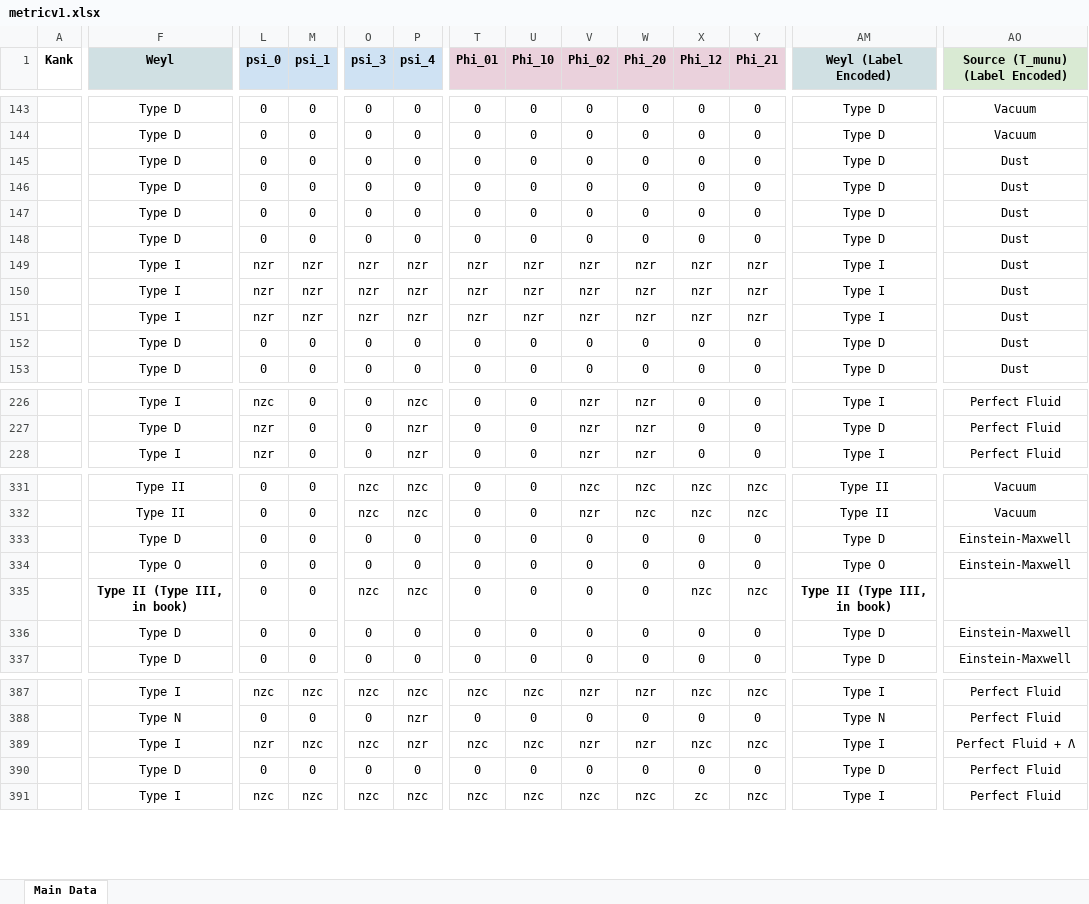
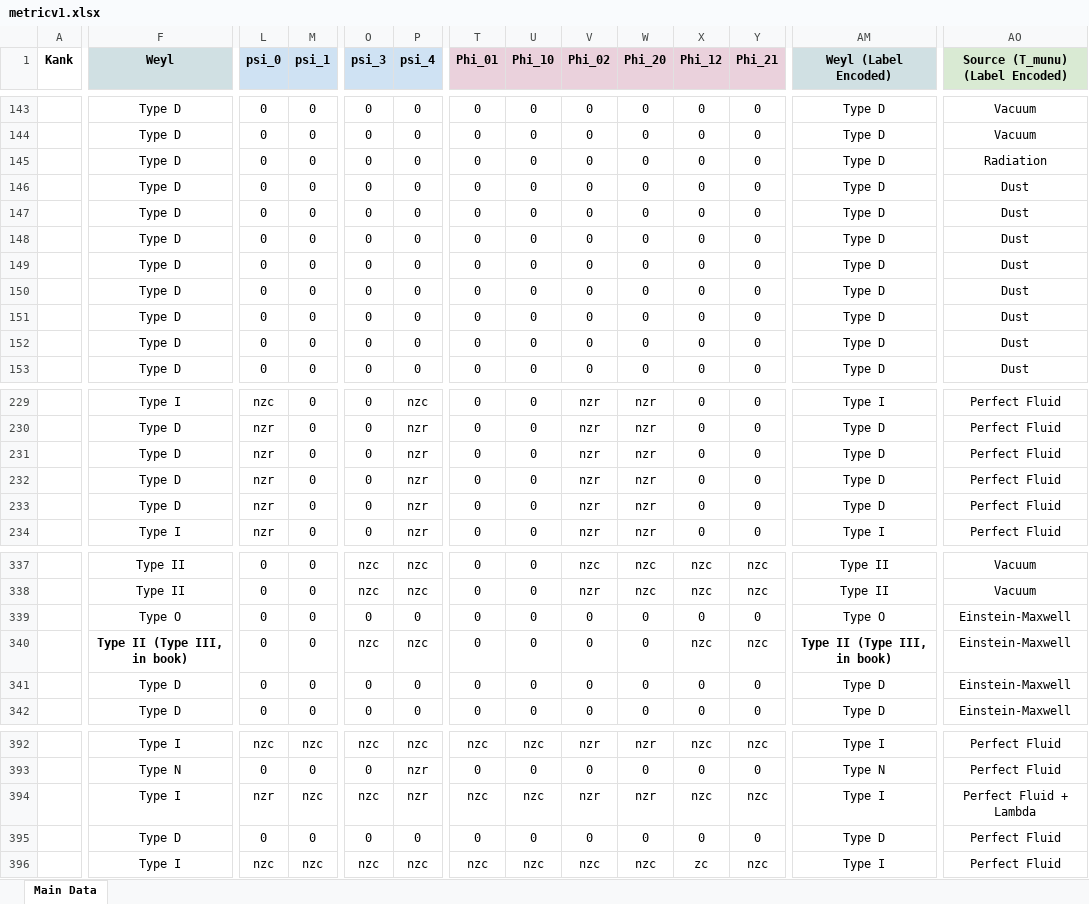
Before and after one commit to sudesb/metric-viewer, an Excel workbook: metricv1.xlsx, sheet Main Data, drawn as a sheet; only a part is shown, gaps mark what is left out; values as stored, in another font and other column widths than the file's, no borders; charts and pictures and conditional formats not drawn; removed rows and columns are numbered as before the commit, all else as after; rows hold the shown columns only; the diff covers the shown part only; the diff names each change by its address in the sheet, - before the commit and + after, or states it on an @@ line.

```diff
--- a/metricv1.xlsx (sheet Main Data)
+++ b/metricv1.xlsx (sheet Main Data)
-AO145 (Source (T_munu) (Label Encoded)): Dust
+AO145 (Source (T_munu) (Label Encoded)): Radiation
-F149:F151 (Weyl): Type I
+F149:F151 (Weyl): Type D
-L149:L151 (psi_0): nzr
+L149:L151 (psi_0): 0
-M149:M151 (psi_1): nzr
+M149:M151 (psi_1): 0
-O149:O151 (psi_3): nzr
+O149:O151 (psi_3): 0
-P149:P151 (psi_4): nzr
+P149:P151 (psi_4): 0
-T149:T151 (Phi_01): nzr
+T149:T151 (Phi_01): 0
-U149:U151 (Phi_10): nzr
+U149:U151 (Phi_10): 0
-V149:V151 (Phi_02): nzr
+V149:V151 (Phi_02): 0
-W149:W151 (Phi_20): nzr
+W149:W151 (Phi_20): 0
-X149:X151 (Phi_12): nzr
+X149:X151 (Phi_12): 0
-Y149:Y151 (Phi_21): nzr
+Y149:Y151 (Phi_21): 0
-AM149:AM151 (Weyl (Label Encoded)): Type I
+AM149:AM151 (Weyl (Label Encoded)): Type D
+row 231:  | Type D | nzr | 0 | 0 | nzr | 0 | 0 | nzr | nzr | 0 | 0 | Type D | Perfect Fluid
+row 232:  | Type D | nzr | 0 | 0 | nzr | 0 | 0 | nzr | nzr | 0 | 0 | Type D | Perfect Fluid
+row 233:  | Type D | nzr | 0 | 0 | nzr | 0 | 0 | nzr | nzr | 0 | 0 | Type D | Perfect Fluid
-F339 (Weyl): Type D
+F339 (Weyl): Type O
-AM339 (Weyl (Label Encoded)): Type D
+AM339 (Weyl (Label Encoded)): Type O
-row 334:  | Type O | 0 | 0 | 0 | 0 | 0 | 0 | 0 | 0 | 0 | 0 | Type O | Einstein-Maxwell
-AO340 (Source (T_munu) (Label Encoded)): (empty)
+AO340 (Source (T_munu) (Label Encoded)): Einstein-Maxwell
-AO394 (Source (T_munu) (Label Encoded)): Perfect Fluid + Λ
+AO394 (Source (T_munu) (Label Encoded)): Perfect Fluid + Lambda
```
Also changed, not shown: 3 added rows, 228 edited cells and cell formats elsewhere in this sheet.
